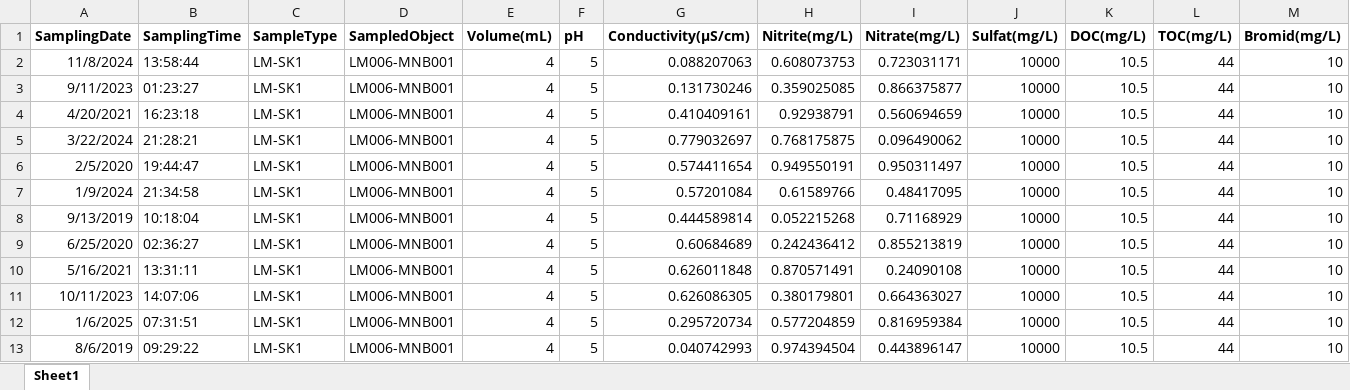
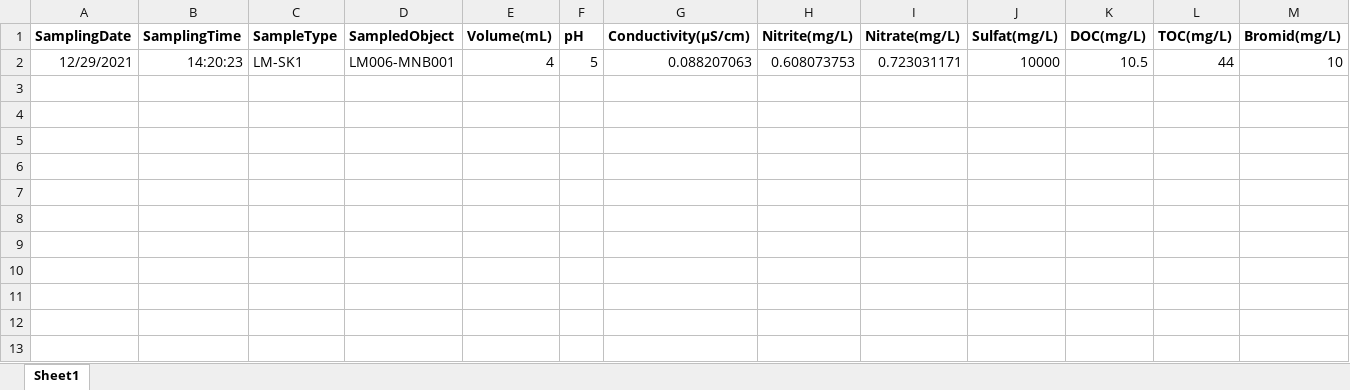
Before and after one commit to KaziJahidurRahaman/uba-dashboard, an Excel workbook: home/static/Exceltemplates/LysimeterSamplesTemplate.xlsx, sheet Sheet1, drawn as a sheet; only a part is shown; values as stored, in another font and other column widths than the file's, no borders; rows hold the shown columns only; the diff names each change by its address in the sheet, - before the commit and + after, or states it on an @@ line.

Commit message:
Template files changed

```diff
--- a/home/static/Exceltemplates/LysimeterSamplesTemplate.xlsx (sheet Sheet1)
+++ b/home/static/Exceltemplates/LysimeterSamplesTemplate.xlsx (sheet Sheet1)
-A2 (SamplingDate): 11/8/2024
+A2 (SamplingDate): 12/29/2021
-B2 (SamplingTime): 13:58:44
+B2 (SamplingTime): 14:20:23
-row 3: 9/11/2023 | 01:23:27 | LM-SK1 | LM006-MNB001 | 4 | 5 | 0.131730246 | 0.359025085 | 0.866375877 | 10000 | 10.5 | 44 | 10
-row 4: 4/20/2021 | 16:23:18 | LM-SK1 | LM006-MNB001 | 4 | 5 | 0.410409161 | 0.92938791 | 0.560694659 | 10000 | 10.5 | 44 | 10
-row 5: 3/22/2024 | 21:28:21 | LM-SK1 | LM006-MNB001 | 4 | 5 | 0.779032697 | 0.768175875 | 0.096490062 | 10000 | 10.5 | 44 | 10
-row 6: 2/5/2020 | 19:44:47 | LM-SK1 | LM006-MNB001 | 4 | 5 | 0.574411654 | 0.949550191 | 0.950311497 | 10000 | 10.5 | 44 | 10
-row 7: 1/9/2024 | 21:34:58 | LM-SK1 | LM006-MNB001 | 4 | 5 | 0.57201084 | 0.61589766 | 0.48417095 | 10000 | 10.5 | 44 | 10
-row 8: 9/13/2019 | 10:18:04 | LM-SK1 | LM006-MNB001 | 4 | 5 | 0.444589814 | 0.052215268 | 0.71168929 | 10000 | 10.5 | 44 | 10
-row 9: 6/25/2020 | 02:36:27 | LM-SK1 | LM006-MNB001 | 4 | 5 | 0.60684689 | 0.242436412 | 0.855213819 | 10000 | 10.5 | 44 | 10
-row 10: 5/16/2021 | 13:31:11 | LM-SK1 | LM006-MNB001 | 4 | 5 | 0.626011848 | 0.870571491 | 0.24090108 | 10000 | 10.5 | 44 | 10
-row 11: 10/11/2023 | 14:07:06 | LM-SK1 | LM006-MNB001 | 4 | 5 | 0.626086305 | 0.380179801 | 0.664363027 | 10000 | 10.5 | 44 | 10
-row 12: 1/6/2025 | 07:31:51 | LM-SK1 | LM006-MNB001 | 4 | 5 | 0.295720734 | 0.577204859 | 0.816959384 | 10000 | 10.5 | 44 | 10
-row 13: 8/6/2019 | 09:29:22 | LM-SK1 | LM006-MNB001 | 4 | 5 | 0.040742993 | 0.974394504 | 0.443896147 | 10000 | 10.5 | 44 | 10
```
Also changed, not shown: home/static/Exceltemplates/ActivitiesTemplate.xlsx, home/static/Exceltemplates/WeatherDataTemplate.xlsx.
